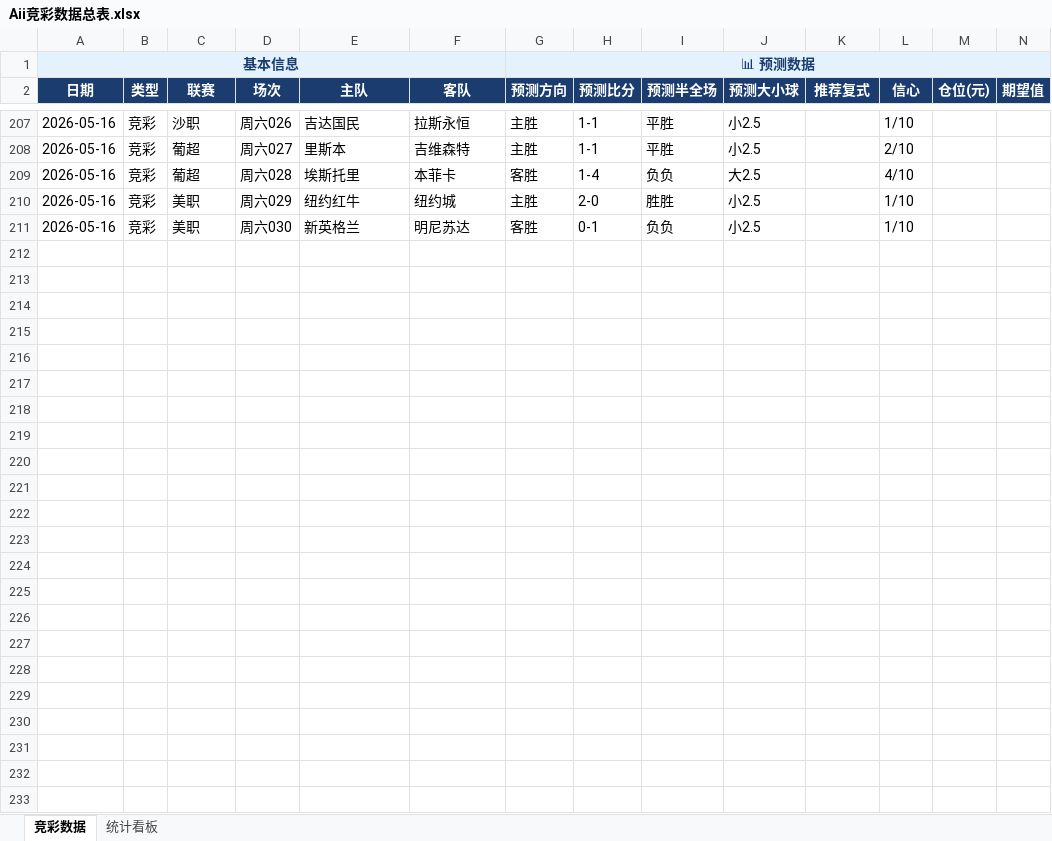
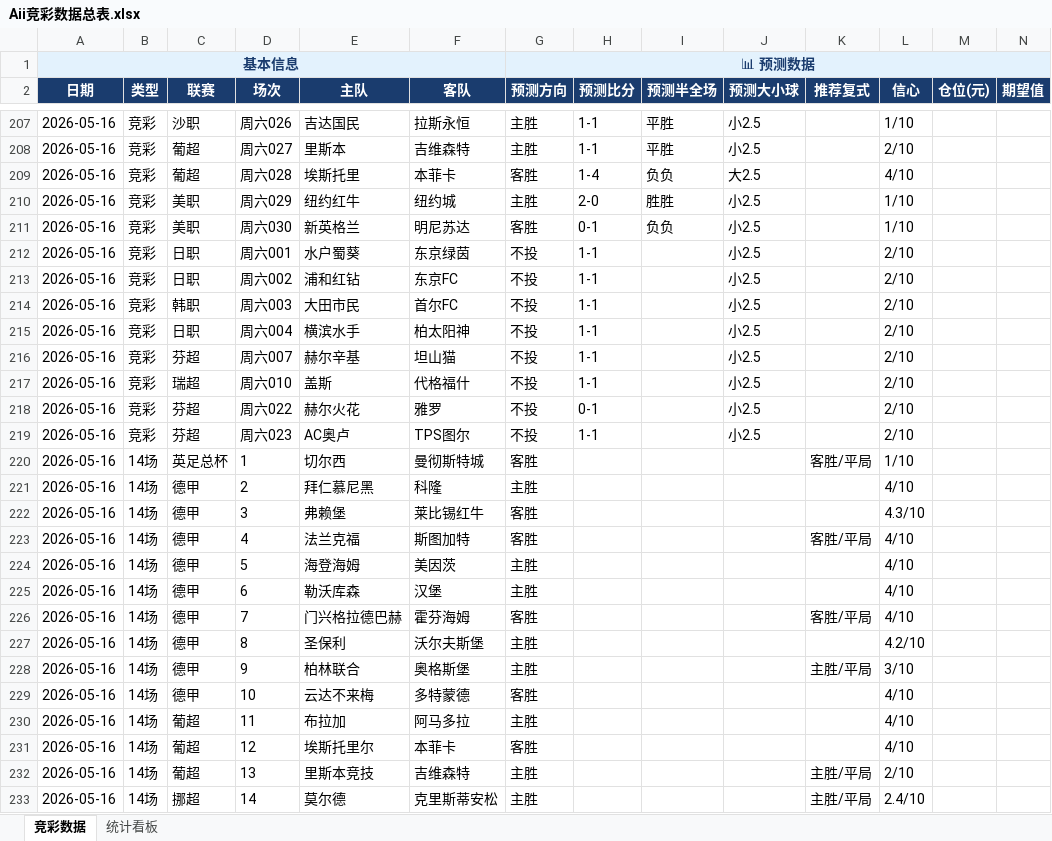
Before and after one commit to yanguanghan0821-sys/321, an Excel workbook: Aii竞彩数据总表.xlsx, sheet 竞彩数据, drawn as a sheet; only a part is shown, gaps mark what is left out; values as stored, in another font and other column widths than the file's, no borders; rows hold the shown columns only; the diff names each change by its address in the sheet, - before the commit and + after, or states it on an @@ line.

```diff
--- a/Aii竞彩数据总表.xlsx (sheet 竞彩数据)
+++ b/Aii竞彩数据总表.xlsx (sheet 竞彩数据)
+row 212: 2026-05-16 | 竞彩 | 日职 | 周六001 | 水户蜀葵 | 东京绿茵 | 不投 | 1-1 |  | 小2.5 |  | 2/10
+row 213: 2026-05-16 | 竞彩 | 日职 | 周六002 | 浦和红钻 | 东京FC | 不投 | 1-1 |  | 小2.5 |  | 2/10
+row 214: 2026-05-16 | 竞彩 | 韩职 | 周六003 | 大田市民 | 首尔FC | 不投 | 1-1 |  | 小2.5 |  | 2/10
+row 215: 2026-05-16 | 竞彩 | 日职 | 周六004 | 横滨水手 | 柏太阳神 | 不投 | 1-1 |  | 小2.5 |  | 2/10
+row 216: 2026-05-16 | 竞彩 | 芬超 | 周六007 | 赫尔辛基 | 坦山猫 | 不投 | 1-1 |  | 小2.5 |  | 2/10
+row 217: 2026-05-16 | 竞彩 | 瑞超 | 周六010 | 盖斯 | 代格福什 | 不投 | 1-1 |  | 小2.5 |  | 2/10
+row 218: 2026-05-16 | 竞彩 | 芬超 | 周六022 | 赫尔火花 | 雅罗 | 不投 | 0-1 |  | 小2.5 |  | 2/10
+row 219: 2026-05-16 | 竞彩 | 芬超 | 周六023 | AC奥卢 | TPS图尔 | 不投 | 1-1 |  | 小2.5 |  | 2/10
+row 220: 2026-05-16 | 14场 | 英足总杯 | 1 | 切尔西 | 曼彻斯特城 | 客胜 |  |  |  | 客胜/平局 | 1/10
+row 221: 2026-05-16 | 14场 | 德甲 | 2 | 拜仁慕尼黑 | 科隆 | 主胜 |  |  |  |  | 4/10
+row 222: 2026-05-16 | 14场 | 德甲 | 3 | 弗赖堡 | 莱比锡红牛 | 客胜 |  |  |  |  | 4.3/10
+row 223: 2026-05-16 | 14场 | 德甲 | 4 | 法兰克福 | 斯图加特 | 客胜 |  |  |  | 客胜/平局 | 4/10
+row 224: 2026-05-16 | 14场 | 德甲 | 5 | 海登海姆 | 美因茨 | 主胜 |  |  |  |  | 4/10
+row 225: 2026-05-16 | 14场 | 德甲 | 6 | 勒沃库森 | 汉堡 | 主胜 |  |  |  |  | 4/10
+row 226: 2026-05-16 | 14场 | 德甲 | 7 | 门兴格拉德巴赫 | 霍芬海姆 | 客胜 |  |  |  | 客胜/平局 | 4/10
+row 227: 2026-05-16 | 14场 | 德甲 | 8 | 圣保利 | 沃尔夫斯堡 | 主胜 |  |  |  |  | 4.2/10
+row 228: 2026-05-16 | 14场 | 德甲 | 9 | 柏林联合 | 奥格斯堡 | 主胜 |  |  |  | 主胜/平局 | 3/10
+row 229: 2026-05-16 | 14场 | 德甲 | 10 | 云达不来梅 | 多特蒙德 | 客胜 |  |  |  |  | 4/10
+row 230: 2026-05-16 | 14场 | 葡超 | 11 | 布拉加 | 阿马多拉 | 主胜 |  |  |  |  | 4/10
+row 231: 2026-05-16 | 14场 | 葡超 | 12 | 埃斯托里尔 | 本菲卡 | 客胜 |  |  |  |  | 4/10
+row 232: 2026-05-16 | 14场 | 葡超 | 13 | 里斯本竞技 | 吉维森特 | 主胜 |  |  |  | 主胜/平局 | 2/10
+row 233: 2026-05-16 | 14场 | 挪超 | 14 | 莫尔德 | 克里斯蒂安松 | 主胜 |  |  |  | 主胜/平局 | 2.4/10
```
Also changed, not shown: Aii竞彩推荐_2026-05-16.xlsx, 每日预测/Aii竞彩推荐_2026-05-16.xlsx, 1 other file.
